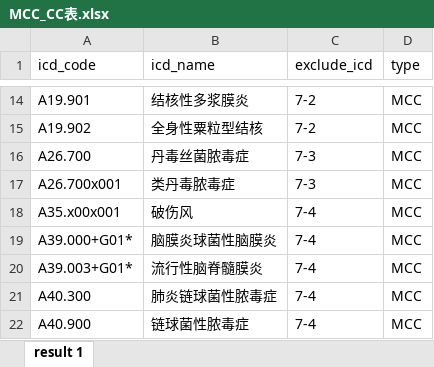
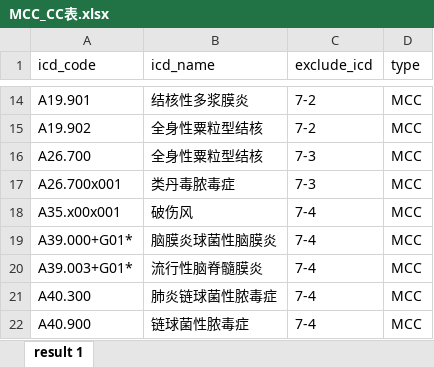
Before and after one commit to harveydr/DRG-Groupers, an Excel workbook: drg-chs10-py/doc/MCC_CC表.xlsx, sheet result 1, drawn as a sheet; only a part is shown, gaps mark what is left out; values as stored, in another font and other column widths than the file's, no borders; the diff names each change by its address in the sheet, - before the commit and + after, or states it on an @@ line.

```diff
--- a/drg-chs10-py/doc/MCC_CC表.xlsx (sheet result 1)
+++ b/drg-chs10-py/doc/MCC_CC表.xlsx (sheet result 1)
-B16 (icd_name): 丹毒丝菌脓毒症
+B16 (icd_name): 全身性粟粒型结核
```
Also changed, not shown: drg-chs10-py/doc/排除表.xlsx, 6 other files.
